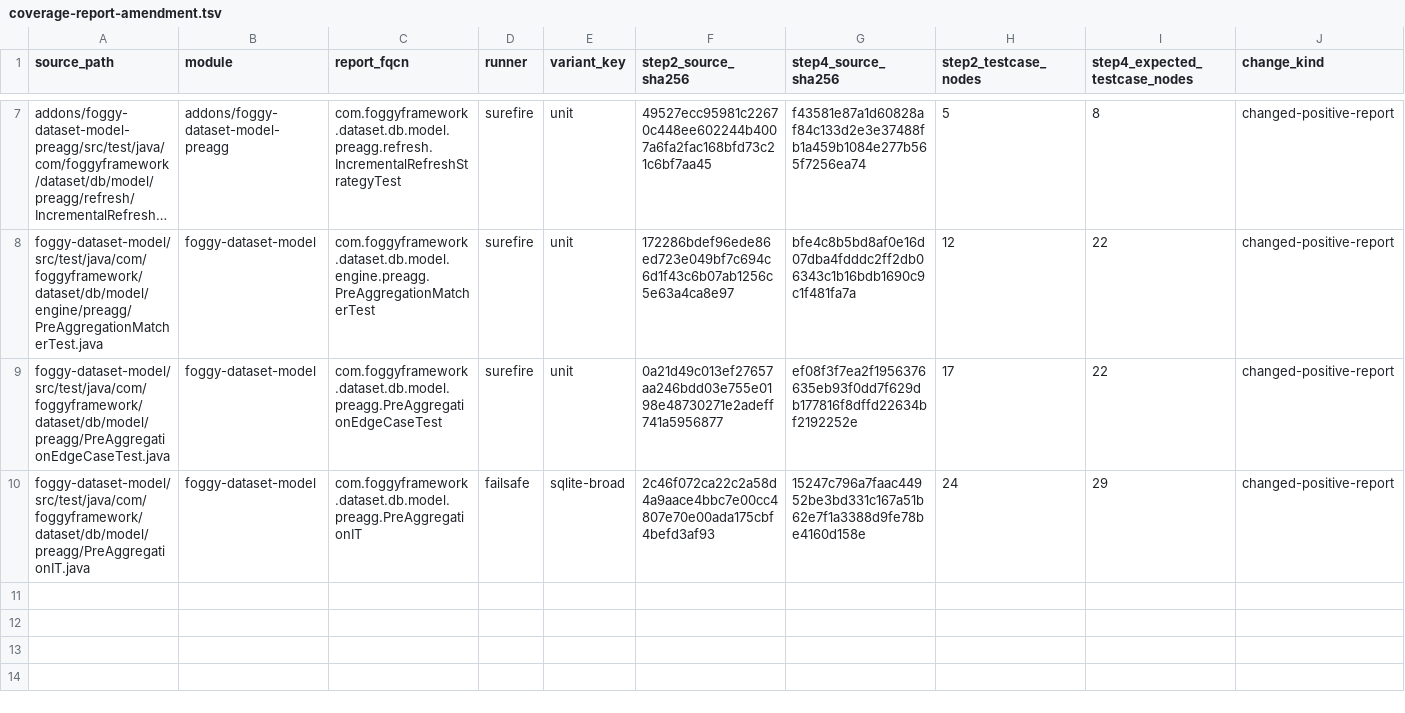
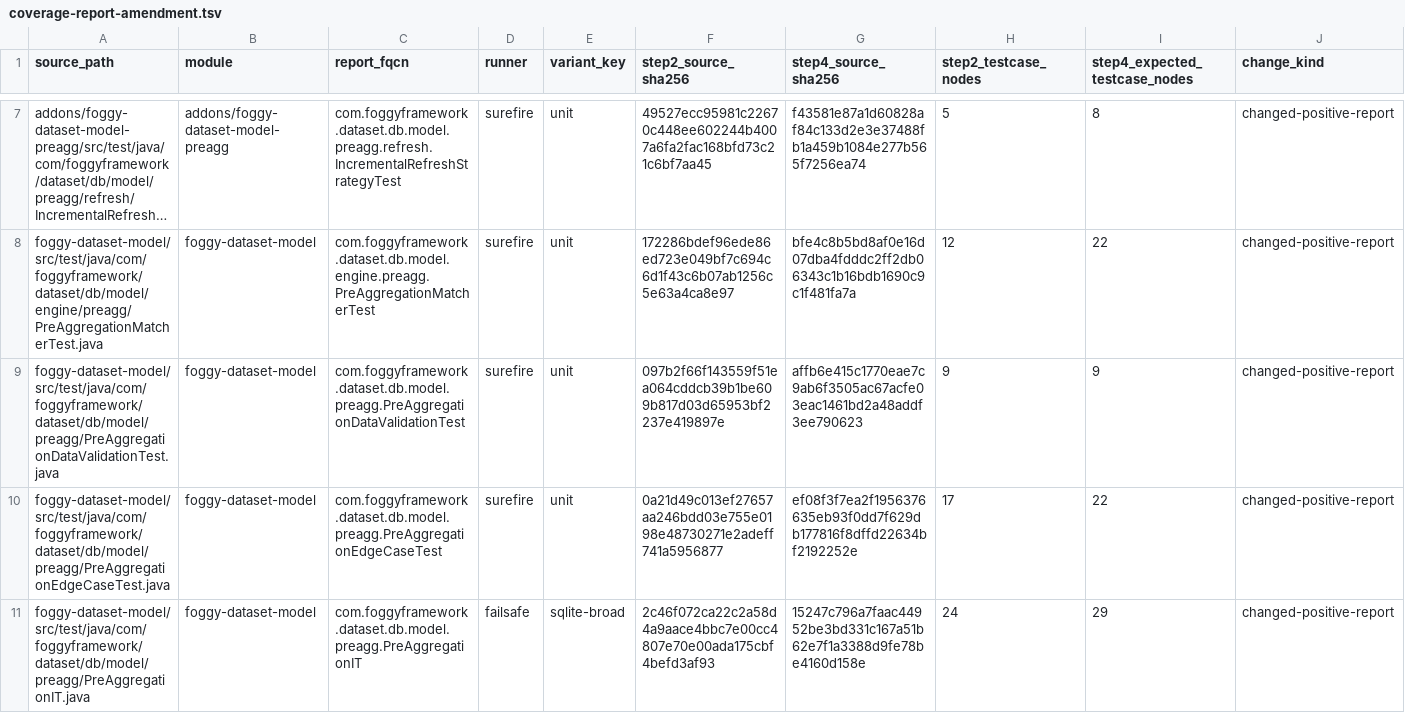
Before and after one commit to foggy-projects/foggy-data-mcp-bridge, a TSV file: scripts/v934/step4/coverage-report-amendment.tsv, drawn as a sheet; only a part is shown, gaps mark what is left out; long unchanged cells end in …; rows hold the shown columns only; the diff names each change by its address in the sheet, - before the commit and + after, or states it on an @@ line.

```diff
--- a/scripts/v934/step4/coverage-report-amendment.tsv
+++ b/scripts/v934/step4/coverage-report-amendment.tsv
+row 9: foggy-dataset-model/src/test/java/com/foggyframework/dataset/db/model/preagg/PreAggregationDataValidationTest.java | foggy-dataset-model | com.foggyframework.dataset.db.model.preagg.PreAggregationDataValidationTest | surefire | unit | 097b2f66f143559f51ea064cddcb39b1be609b817d03d65953bf2237e419897e | affb6e415c1770eae7c9ab6f3505ac67acfe03eac1461bd2a48addf3ee790623 | 9 | 9 | changed-positive-report
```
Also changed, not shown: scripts/v934/step4/successor/declared-amendments.tsv, 20 other files.
